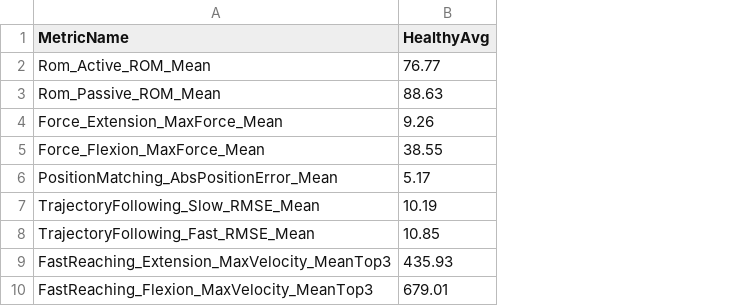
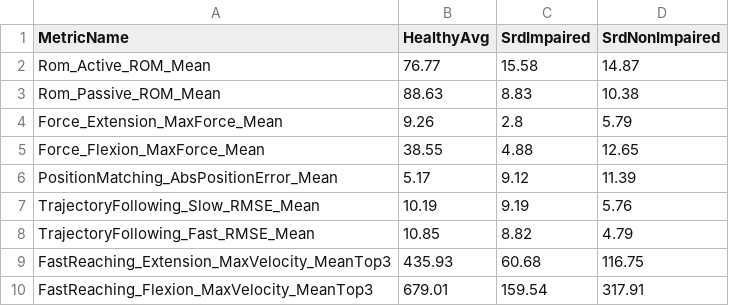
Before and after one commit to monikazm/ETH-MIKE, a CSV file: metric_metadata_defaults.csv, drawn as a sheet; the diff names each change by its address in the sheet, - before the commit and + after, or states it on an @@ line.

Commit message:
add srd values to metric info table and support importing them from metadata_defaults.csv file

```diff
--- a/metric_metadata_defaults.csv
+++ b/metric_metadata_defaults.csv
+column C (SrdImpaired), rows 2-10: 15.58 | 8.83 | 2.8 | 4.88 | 9.12 | 9.19 | 8.82 | 60.68 | 159.54
+column D (SrdNonImpaired), rows 2-10: 14.87 | 10.38 | 5.79 | 12.65 | 11.39 | 5.76 | 4.79 | 116.75 | 317.91
```
Also changed, not shown: 1 other file.
